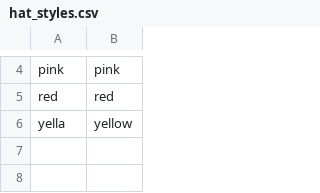
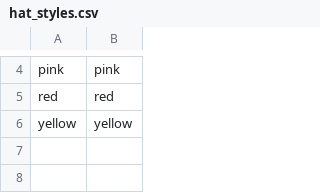
Before and after one commit to BlueDrink9/bluedrink9-talon, a CSV file: cursorless-settings/hat_styles.csv, drawn as a sheet; only a part is shown, gaps mark what is left out.

Commit message:
cursorless: back to yellow as hat style name

```diff
--- a/cursorless-settings/hat_styles.csv
+++ b/cursorless-settings/hat_styles.csv
@@ -5,3 +5,3 @@ pink, pink
 red, red
-yella, yellow
+yellow, yellow
 
```
Also changed, not shown: 1 other file.
